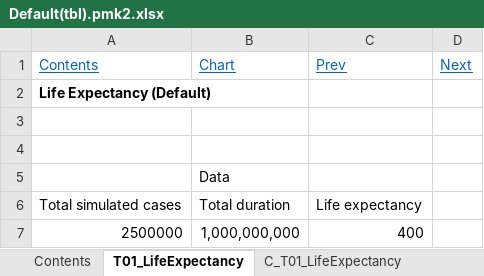
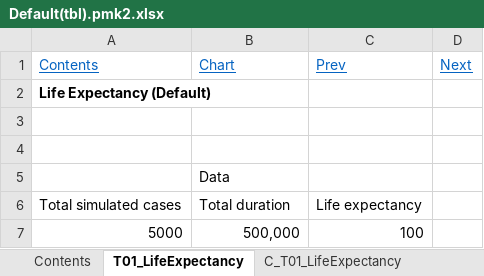
Before and after one commit to openmpp/main, an Excel workbook: Excel/PivotMaker2/Default(tbl).pmk2.xlsx, sheet T01_LifeExpectancy, drawn as a sheet; values as stored, in another font and other column widths than the file's, no borders; removed rows and columns are numbered as before the commit, all else as after; the diff names each change by its address in the sheet, - before the commit and + after, or states it on an @@ line.

```diff
--- a/Excel/PivotMaker2/Default(tbl).pmk2.xlsx (sheet T01_LifeExpectancy)
+++ b/Excel/PivotMaker2/Default(tbl).pmk2.xlsx (sheet T01_LifeExpectancy)
-row 7: 2500000 | 1,000,000,000 | 400
+row 7: 5000 | 500,000 | 100
```
Also changed, not shown: sheet T02_TotalPopulationByYear, sheet T04_FertilityRatesByAgeGroup, sheet T03_FertilityByAge, sheet T07_FirstUnionFormation, sheet T05_CohortFertility, sheet T06_BirthsByUnion, 1 more sheet, charts or pictures, Excel/PivotMaker2/PivotMaker2.xlsm, 2 other files.
